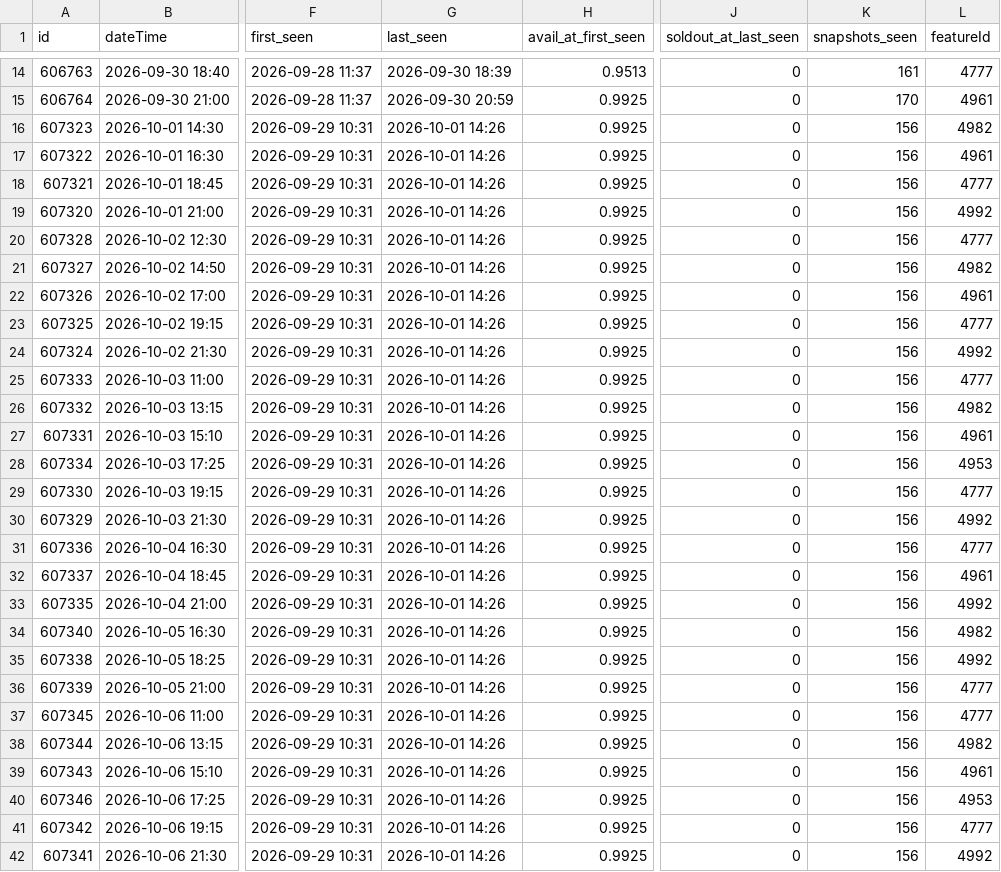
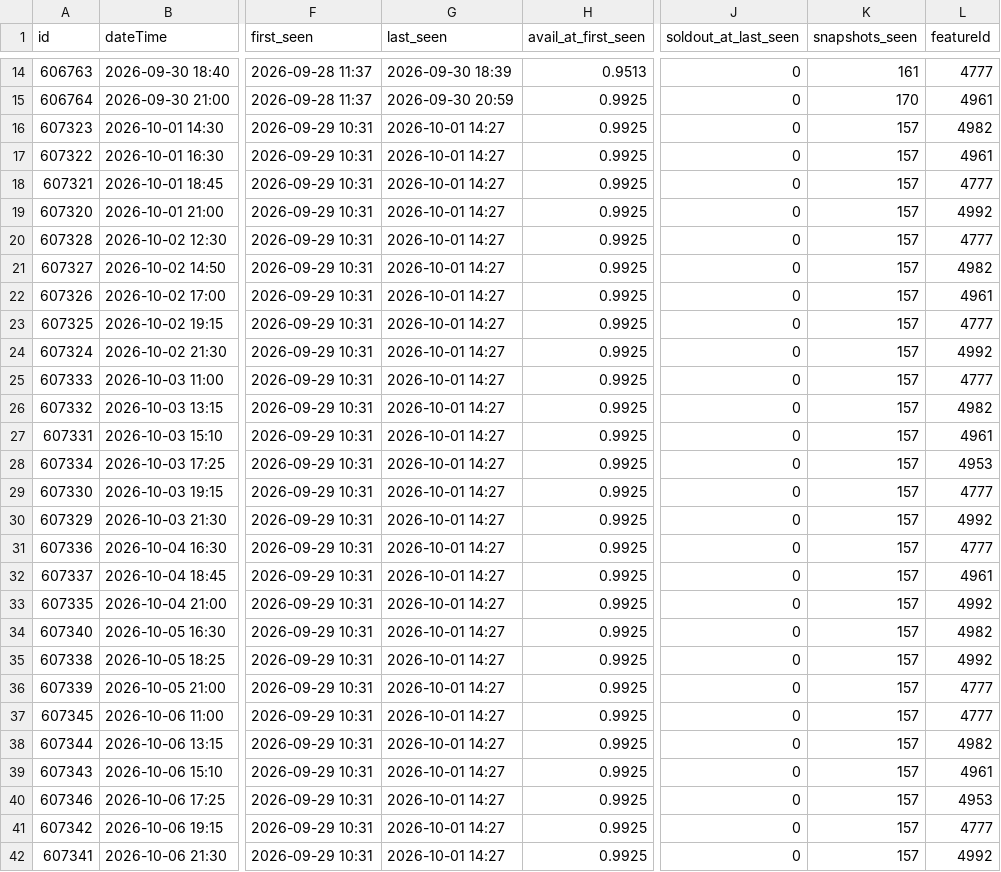
Before and after one commit to guy-go-ld/lev-smadar-tracker, a CSV file: data/presentations.csv, drawn as a sheet; only a part is shown, gaps mark what is left out; the diff covers the shown part only; the diff names each change by its address in the sheet, - before the commit and + after, or states it on an @@ line.

```diff
--- a/data/presentations.csv
+++ b/data/presentations.csv
-G16:G42 (last_seen): 2026-10-01 14:26
+G16:G42 (last_seen): 2026-10-01 14:27
-K16:K42 (snapshots_seen): 156
+K16:K42 (snapshots_seen): 157
```
Also changed, not shown: 6 edited cells elsewhere in this file, data/runs/2026-10.csv, data/snapshots-flat.csv, 3 other files.
